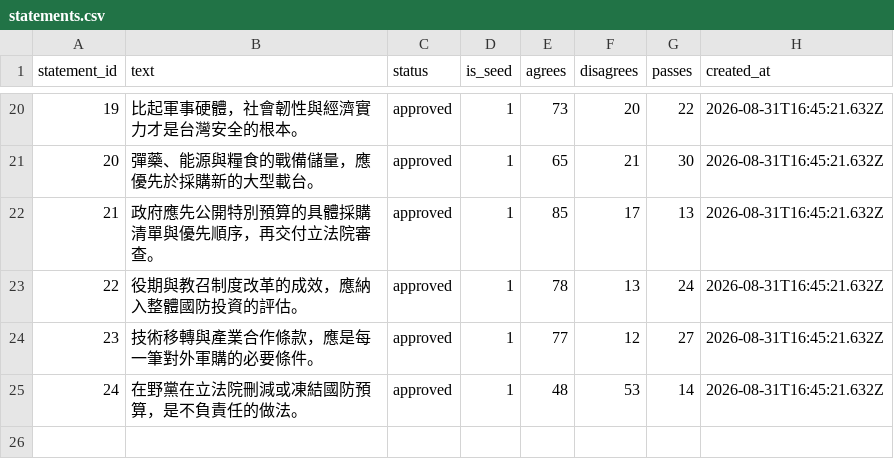
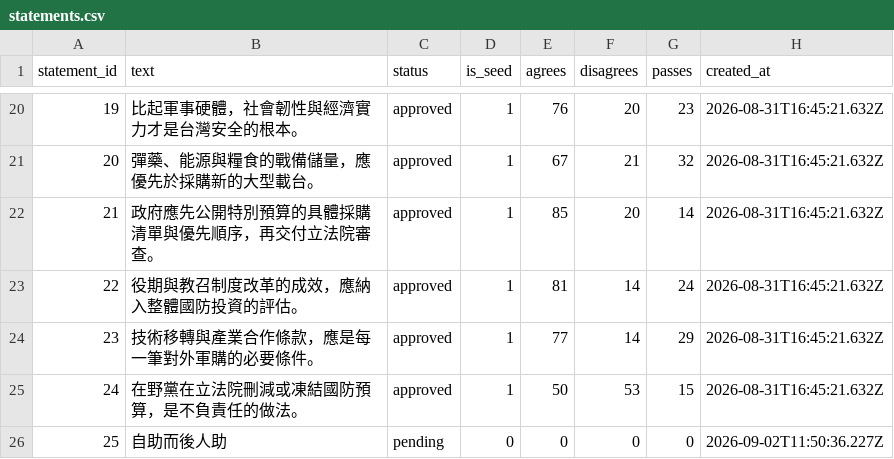
Before and after one commit to audreyt/pocket-polis, a CSV file: data/demo/3ovoxq5c6o/statements.csv, drawn as a sheet; only a part is shown, gaps mark what is left out; the diff covers the shown part only.

```diff
--- a/data/demo/3ovoxq5c6o/statements.csv
+++ b/data/demo/3ovoxq5c6o/statements.csv
@@ -20,6 +20,7 @@ statement_id,text,status,is_seed,agrees,disagrees,passes,created_at
-19,比起軍事硬體，社會韌性與經濟實力才是台灣安全的根本。,approved,1,73,20,22,2026-08-31T16:45:21.632Z
-20,彈藥、能源與糧食的戰備儲量，應優先於採購新的大型載台。,approved,1,65,21,30,2026-08-31T16:45:21.632Z
-21,政府應先公開特別預算的具體採購清單與優先順序，再交付立法院審查。,approved,1,85,17,13,2026-08-31T16:45:21.632Z
-22,役期與教召制度改革的成效，應納入整體國防投資的評估。,approved,1,78,13,24,2026-08-31T16:45:21.632Z
-23,技術移轉與產業合作條款，應是每一筆對外軍購的必要條件。,approved,1,77,12,27,2026-08-31T16:45:21.632Z
-24,在野黨在立法院刪減或凍結國防預算，是不負責任的做法。,approved,1,48,53,14,2026-08-31T16:45:21.632Z
+19,比起軍事硬體，社會韌性與經濟實力才是台灣安全的根本。,approved,1,76,20,23,2026-08-31T16:45:21.632Z
+20,彈藥、能源與糧食的戰備儲量，應優先於採購新的大型載台。,approved,1,67,21,32,2026-08-31T16:45:21.632Z
+21,政府應先公開特別預算的具體採購清單與優先順序，再交付立法院審查。,approved,1,85,20,14,2026-08-31T16:45:21.632Z
+22,役期與教召制度改革的成效，應納入整體國防投資的評估。,approved,1,81,14,24,2026-08-31T16:45:21.632Z
+23,技術移轉與產業合作條款，應是每一筆對外軍購的必要條件。,approved,1,77,14,29,2026-08-31T16:45:21.632Z
+24,在野黨在立法院刪減或凍結國防預算，是不負責任的做法。,approved,1,50,53,15,2026-08-31T16:45:21.632Z
+25,自助而後人助,pending,0,0,0,0,2026-09-02T11:50:36.227Z
```
Also changed, not shown: 32 edited cells elsewhere in this file, data/demo/3ovoxq5c6o/votes.csv, data/demo/qx7fc5m3ql/statements.csv, 3 other files.
